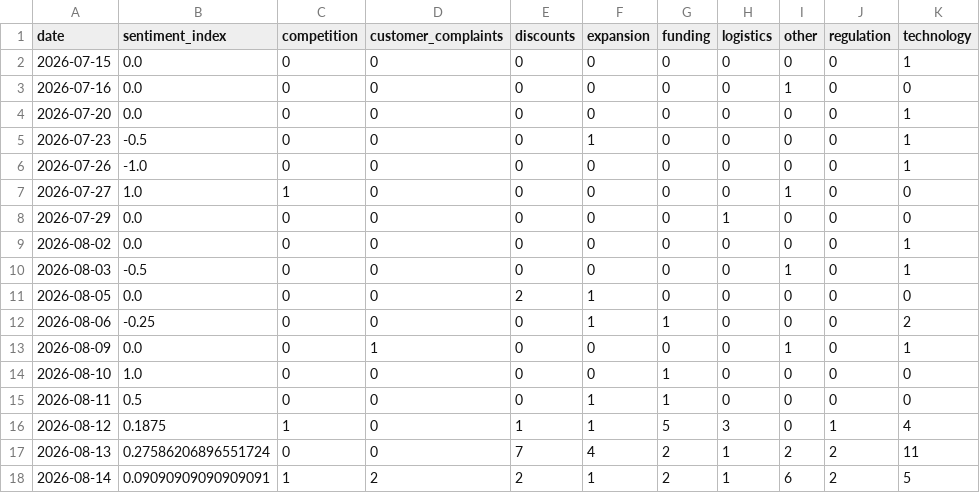
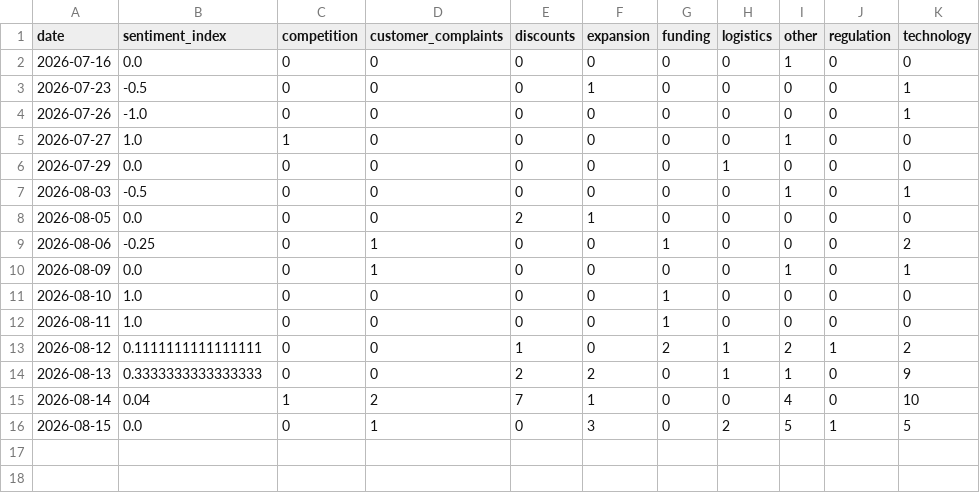
Before and after one commit to akanksha726/Infosys-Springboard, a CSV file: data/processed/daily_market_metrics.csv, drawn as a sheet.

```diff
--- a/data/processed/daily_market_metrics.csv
+++ b/data/processed/daily_market_metrics.csv
@@ -1,5 +1,3 @@
 date,sentiment_index,competition,customer_complaints,discounts,expansion,funding,logistics,other,regulation,technology
-2026-07-15,0.0,0,0,0,0,0,0,0,0,1
 2026-07-16,0.0,0,0,0,0,0,0,1,0,0
-2026-07-20,0.0,0,0,0,0,0,0,0,0,1
 2026-07-23,-0.5,0,0,0,1,0,0,0,0,1
@@ -8,11 +6,11 @@ date,sentiment_index,competition,customer_complaints,discounts,expansion,funding
 2026-07-29,0.0,0,0,0,0,0,1,0,0,0
-2026-08-02,0.0,0,0,0,0,0,0,0,0,1
 2026-08-03,-0.5,0,0,0,0,0,0,1,0,1
 2026-08-05,0.0,0,0,2,1,0,0,0,0,0
-2026-08-06,-0.25,0,0,0,1,1,0,0,0,2
+2026-08-06,-0.25,0,1,0,0,1,0,0,0,2
 2026-08-09,0.0,0,1,0,0,0,0,1,0,1
 2026-08-10,1.0,0,0,0,0,1,0,0,0,0
-2026-08-11,0.5,0,0,0,1,1,0,0,0,0
-2026-08-12,0.1875,1,0,1,1,5,3,0,1,4
-2026-08-13,0.27586206896551724,0,0,7,4,2,1,2,2,11
-2026-08-14,0.09090909090909091,1,2,2,1,2,1,6,2,5
+2026-08-11,1.0,0,0,0,0,1,0,0,0,0
+2026-08-12,0.1111111111111111,0,0,1,0,2,1,2,1,2
+2026-08-13,0.3333333333333333,0,0,2,2,0,1,1,0,9
+2026-08-14,0.04,1,2,7,1,0,0,4,0,10
+2026-08-15,0.0,0,1,0,3,0,2,5,1,5
```
Also changed, not shown: data/processed/brand_daily_metrics.csv, data/processed/market_forecast_history.csv, 1 other file.
